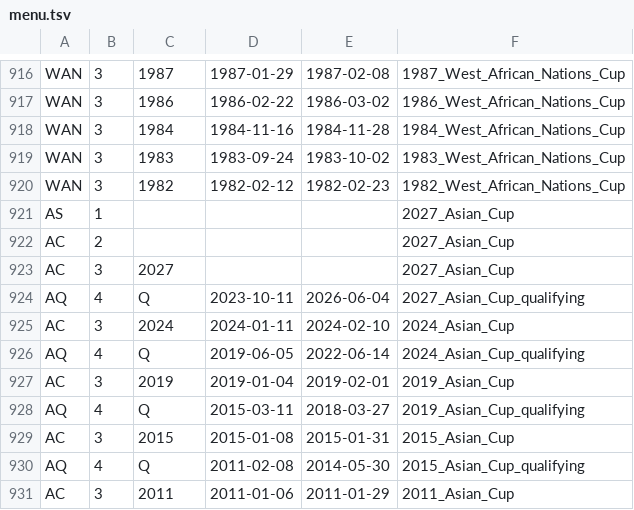
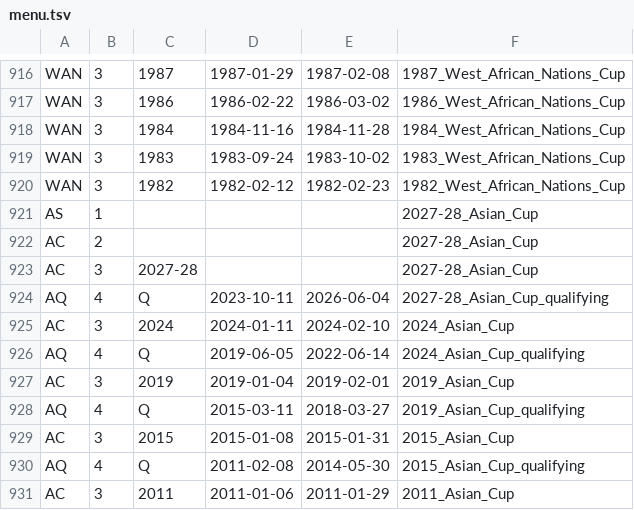
Before and after one commit to nfelo/nfelo.github.io, a TSV file: source/menu.tsv, drawn as a sheet; only a part is shown, gaps mark what is left out.

```diff
--- a/source/menu.tsv
+++ b/source/menu.tsv
@@ -920,6 +920,6 @@ WAN	3	1983	1983-09-24	1983-10-02	1983_West_African_Nations_Cup
 WAN	3	1982	1982-02-12	1982-02-23	1982_West_African_Nations_Cup
-AS	1				2027_Asian_Cup
-AC	2				2027_Asian_Cup
-AC	3	2027			2027_Asian_Cup
-AQ	4	Q	2023-10-11	2026-06-04	2027_Asian_Cup_qualifying
+AS	1				2027-28_Asian_Cup
+AC	2				2027-28_Asian_Cup
+AC	3	2027-28			2027-28_Asian_Cup
+AQ	4	Q	2023-10-11	2026-06-04	2027-28_Asian_Cup_qualifying
 AC	3	2024	2024-01-11	2024-02-10	2024_Asian_Cup
```
Also changed, not shown: 4 other files.
